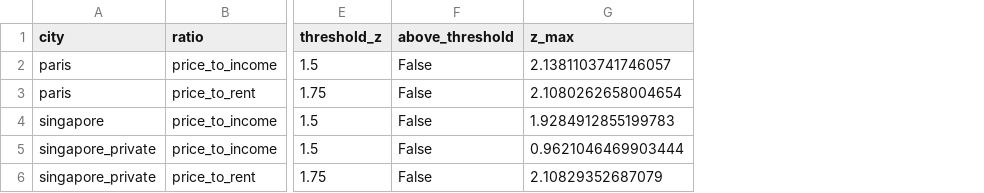
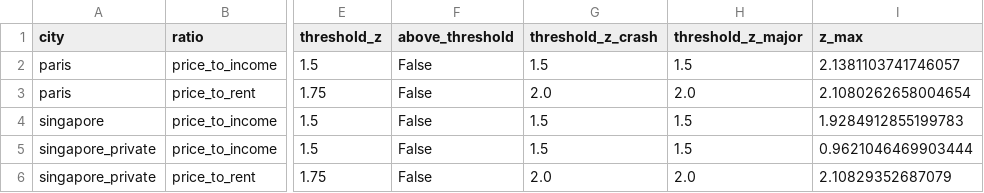
Before and after one commit to Jojolap1/housing-fundamentals-thesis, a CSV file: data/processed/early_warning_today.csv, drawn as a sheet; only a part is shown, gaps mark what is left out; the diff names each change by its address in the sheet, - before the commit and + after, or states it on an @@ line.

```diff
--- a/data/processed/early_warning_today.csv
+++ b/data/processed/early_warning_today.csv
+column G (threshold_z_crash), rows 2-6: 1.5 | 2.0 | 1.5 | 1.5 | 2.0
+column H (threshold_z_major), rows 2-6: 1.5 | 2.0 | 1.5 | 1.5 | 2.0
```
Also changed, not shown: data/processed/early_warning_thresholds.csv, data/processed/index_paris.csv, 18 other files.
